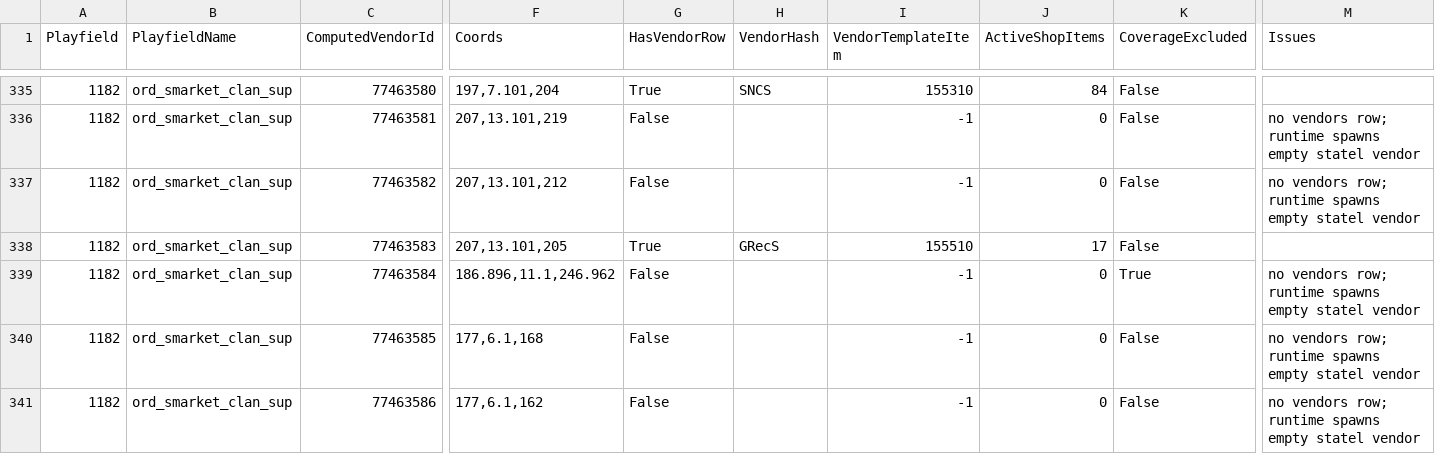
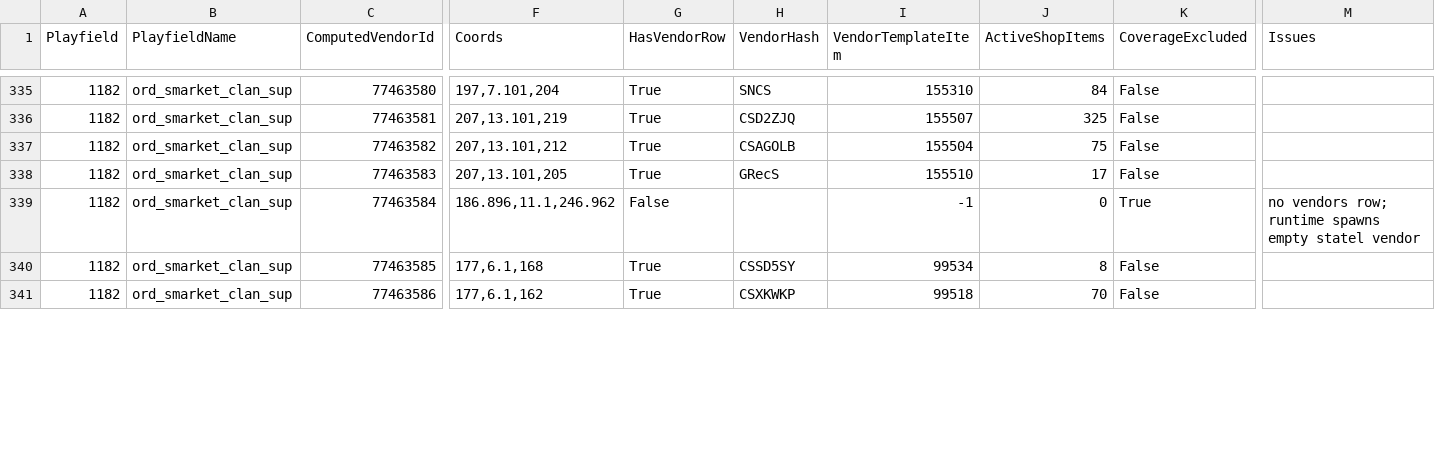
Before and after one commit to subarumike/AORebirth, a CSV file: tools-temp/current-client-data-verification/statel-vendor-coverage.csv, drawn as a sheet; only a part is shown, gaps mark what is left out; the diff covers the shown part only; the diff names each change by its address in the sheet, - before the commit and + after, or states it on an @@ line.

```diff
--- a/tools-temp/current-client-data-verification/statel-vendor-coverage.csv
+++ b/tools-temp/current-client-data-verification/statel-vendor-coverage.csv
-G336:G337 (HasVendorRow): False
+G336:G337 (HasVendorRow): True
-H336 (VendorHash): (empty)
+H336 (VendorHash): CSD2ZJQ
-I336 (VendorTemplateItem): -1
+I336 (VendorTemplateItem): 155507
-J336 (ActiveShopItems): 0
+J336 (ActiveShopItems): 325
-M336:M337 (Issues): no vendors row; runtime spawns empty statel vendor
+M336:M337 (Issues): (empty)
-H337 (VendorHash): (empty)
+H337 (VendorHash): CSAGOLB
-I337 (VendorTemplateItem): -1
+I337 (VendorTemplateItem): 155504
-J337 (ActiveShopItems): 0
+J337 (ActiveShopItems): 75
-G340:G341 (HasVendorRow): False
+G340:G341 (HasVendorRow): True
-H340 (VendorHash): (empty)
+H340 (VendorHash): CSSD5SY
-I340 (VendorTemplateItem): -1
+I340 (VendorTemplateItem): 99534
-J340 (ActiveShopItems): 0
+J340 (ActiveShopItems): 8
-M340:M341 (Issues): no vendors row; runtime spawns empty statel vendor
+M340:M341 (Issues): (empty)
-H341 (VendorHash): (empty)
+H341 (VendorHash): CSXKWKP
-I341 (VendorTemplateItem): -1
+I341 (VendorTemplateItem): 99518
-J341 (ActiveShopItems): 0
+J341 (ActiveShopItems): 70
```
Also changed, not shown: 75 edited cells elsewhere in this file, tools-temp/current-client-data-verification/vendor-db-audit.csv, 14 other files.
